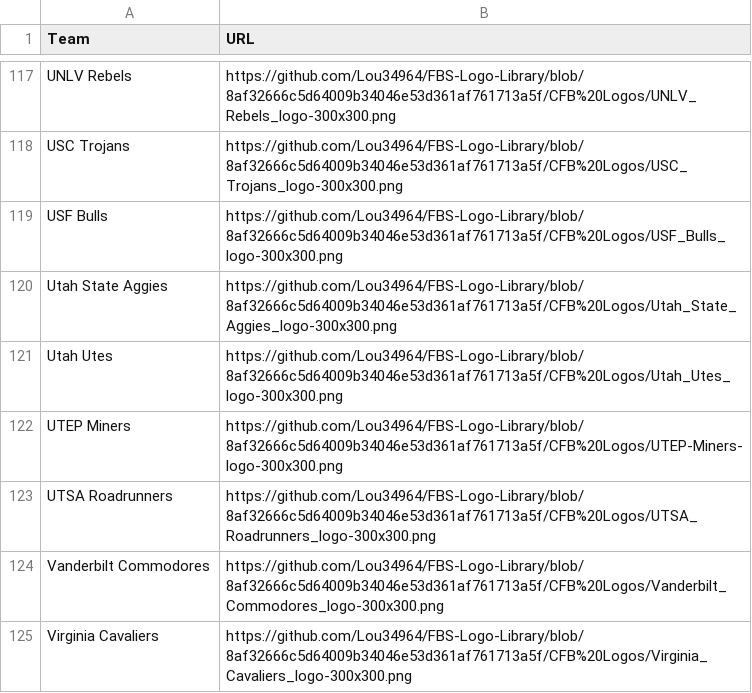
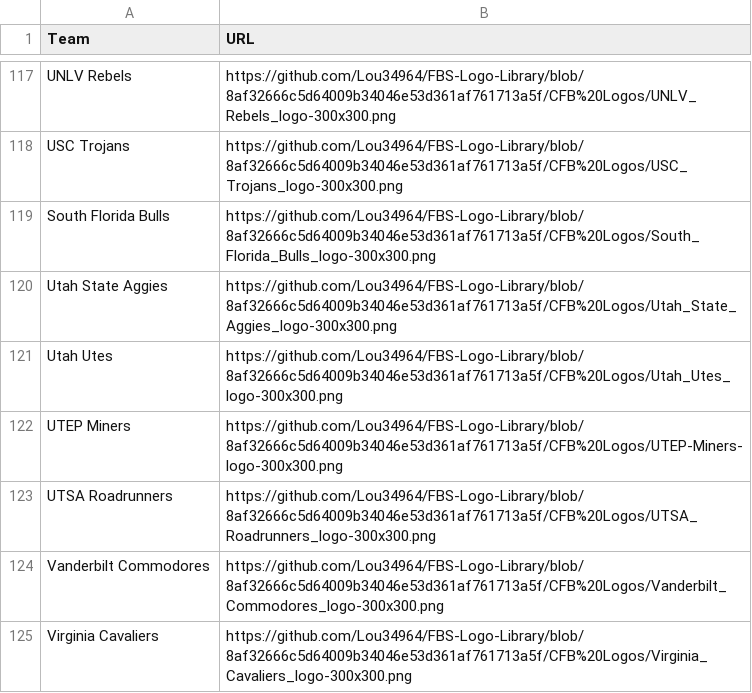
Before and after one commit to Talon42/ncaa-next-dynasty-tracker, a CSV file: public/logos/fbs_logos.csv, drawn as a sheet; only a part is shown, gaps mark what is left out; removed rows and columns are numbered as before the commit, all else as after; the diff names each change by its address in the sheet, - before the commit and + after, or states it on an @@ line.

Commit message:
Update bundled logo CSV

```diff
--- a/public/logos/fbs_logos.csv
+++ b/public/logos/fbs_logos.csv
-row 119: USF Bulls | https://github.com/Lou34964/FBS-Logo-Library/blob/8af32666c5d64009b34046e53d361af761713a5f/CFB%20Logos/USF_Bulls_logo-300x300.png
+row 119: South Florida Bulls | https://github.com/Lou34964/FBS-Logo-Library/blob/8af32666c5d64009b34046e53d361af761713a5f/CFB%20Logos/South_Florida_Bulls_logo-300x300.png
```
